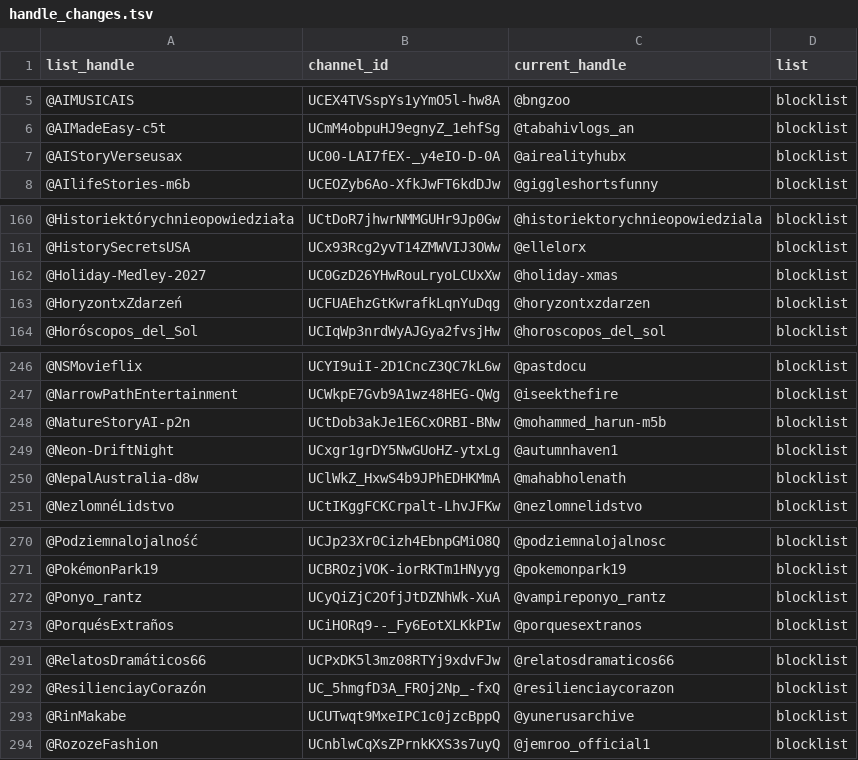
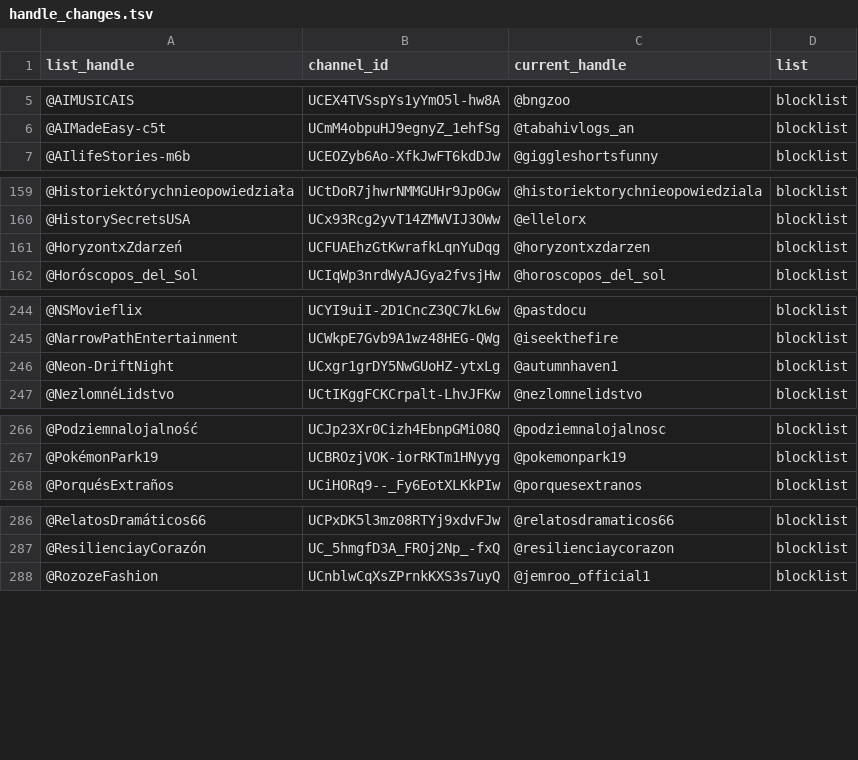
Before and after one commit to theSiegs/aislist-channel-ids, a TSV file: reports/handle_changes.tsv, drawn as a sheet; only a part is shown, gaps mark what is left out; the diff covers the shown part only.

```diff
--- a/reports/handle_changes.tsv
+++ b/reports/handle_changes.tsv
@@ -6,3 +6,2 @@ list_handle	channel_id	current_handle	list
 @AIMadeEasy-c5t	UCmM4obpuHJ9egnyZ_1ehfSg	@tabahivlogs_an	blocklist
-@AIStoryVerseusax	UC00-LAI7fEX-_y4eIO-D-0A	@airealityhubx	blocklist
 @AIlifeStories-m6b	UCEOZyb6Ao-XfkJwFT6kdDJw	@giggleshortsfunny	blocklist
@@ -161,3 +160,2 @@ list_handle	channel_id	current_handle	list
 @HistorySecretsUSA	UCx93Rcg2yvT14ZMWVIJ3OWw	@ellelorx	blocklist
-@Holiday-Medley-2027	UC0GzD26YHwRouLryoLCUxXw	@holiday-xmas	blocklist
 @HoryzontxZdarzeń	UCFUAEhzGtKwrafkLqnYuDqg	@horyzontxzdarzen	blocklist
@@ -247,5 +245,3 @@ list_handle	channel_id	current_handle	list
 @NarrowPathEntertainment	UCWkpE7Gvb9A1wz48HEG-QWg	@iseekthefire	blocklist
-@NatureStoryAI-p2n	UCtDob3akJe1E6CxORBI-BNw	@mohammed_harun-m5b	blocklist
 @Neon-DriftNight	UCxgr1grDY5NwGUoHZ-ytxLg	@autumnhaven1	blocklist
-@NepalAustralia-d8w	UClWkZ_HxwS4b9JPhEDHKMmA	@mahabholenath	blocklist
 @NezlomnéLidstvo	UCtIKggFCKCrpalt-LhvJFKw	@nezlomnelidstvo	blocklist
@@ -271,3 +267,2 @@ list_handle	channel_id	current_handle	list
 @PokémonPark19	UCBROzjVOK-iorRKTm1HNyyg	@pokemonpark19	blocklist
-@Ponyo_rantz	UCyQiZjC2OfjJtDZNhWk-XuA	@vampireponyo_rantz	blocklist
 @PorquésExtraños	UCiHORq9--_Fy6EotXLKkPIw	@porquesextranos	blocklist
@@ -292,3 +287,2 @@ list_handle	channel_id	current_handle	list
 @ResilienciayCorazón	UC_5hmgfD3A_FROj2Np_-fxQ	@resilienciaycorazon	blocklist
-@RinMakabe	UCUTwqt9MxeIPC1c0jzcBppQ	@yunerusarchive	blocklist
 @RozozeFashion	UCnblwCqXsZPrnkKXS3s7uyQ	@jemroo_official1	blocklist
```
Also changed, not shown: 1 removed row elsewhere in this file, lists/aislist_warnlist_channels.tsv, 7 other files.
